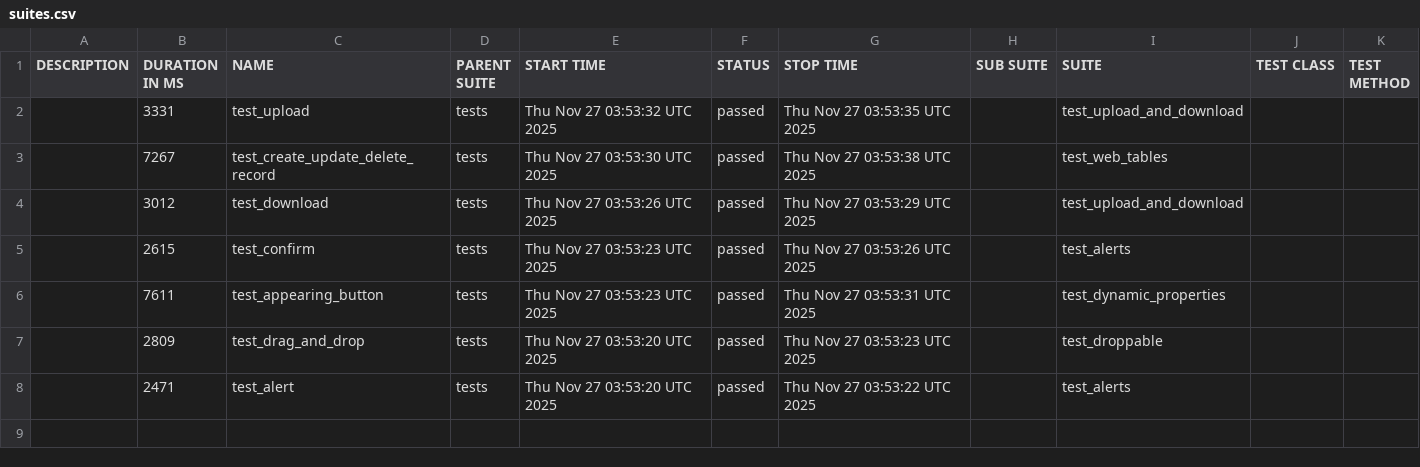
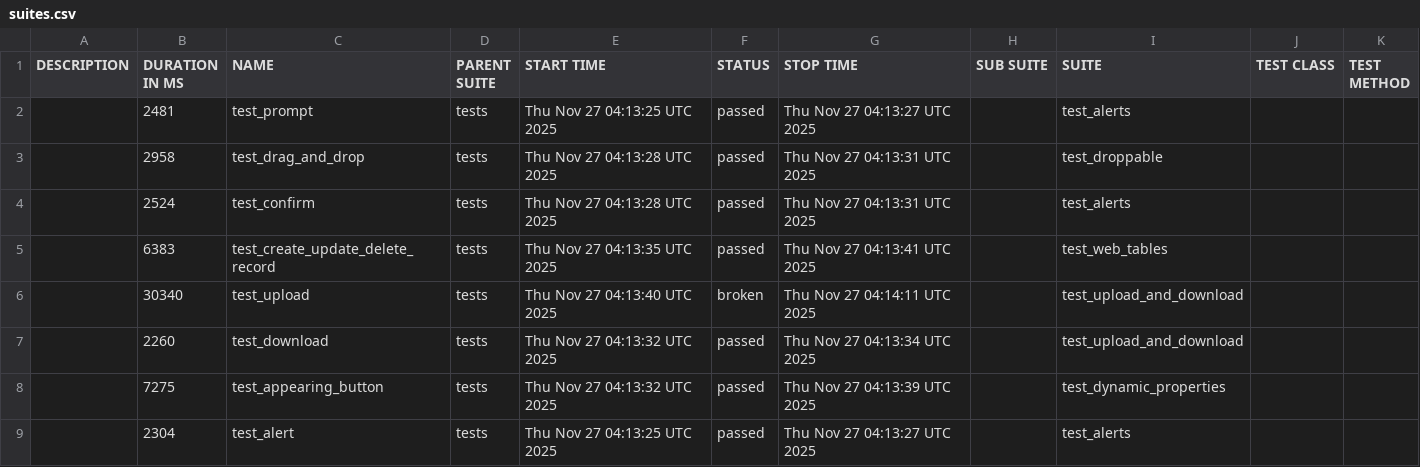
Before and after one commit to Somatori/playwright_python_base, a CSV file: data/suites.csv, drawn as a sheet.

```diff
--- a/data/suites.csv
+++ b/data/suites.csv
@@ -1,8 +1,9 @@
 "DESCRIPTION","DURATION IN MS","NAME","PARENT SUITE","START TIME","STATUS","STOP TIME","SUB SUITE","SUITE","TEST CLASS","TEST METHOD"
-"","3331","test_upload","tests","Thu Nov 27 03:53:32 UTC 2025","passed","Thu Nov 27 03:53:35 UTC 2025","","test_upload_and_download","",""
-"","7267","test_create_update_delete_record","tests","Thu Nov 27 03:53:30 UTC 2025","passed","Thu Nov 27 03:53:38 UTC 2025","","test_web_tables","",""
-"","3012","test_download","tests","Thu Nov 27 03:53:26 UTC 2025","passed","Thu Nov 27 03:53:29 UTC 2025","","test_upload_and_download","",""
-"","2615","test_confirm","tests","Thu Nov 27 03:53:23 UTC 2025","passed","Thu Nov 27 03:53:26 UTC 2025","","test_alerts","",""
-"","7611","test_appearing_button","tests","Thu Nov 27 03:53:23 UTC 2025","passed","Thu Nov 27 03:53:31 UTC 2025","","test_dynamic_properties","",""
-"","2809","test_drag_and_drop","tests","Thu Nov 27 03:53:20 UTC 2025","passed","Thu Nov 27 03:53:23 UTC 2025","","test_droppable","",""
-"","2471","test_alert","tests","Thu Nov 27 03:53:20 UTC 2025","passed","Thu Nov 27 03:53:22 UTC 2025","","test_alerts","",""
+"","2481","test_prompt","tests","Thu Nov 27 04:13:25 UTC 2025","passed","Thu Nov 27 04:13:27 UTC 2025","","test_alerts","",""
+"","2958","test_drag_and_drop","tests","Thu Nov 27 04:13:28 UTC 2025","passed","Thu Nov 27 04:13:31 UTC 2025","","test_droppable","",""
+"","2524","test_confirm","tests","Thu Nov 27 04:13:28 UTC 2025","passed","Thu Nov 27 04:13:31 UTC 2025","","test_alerts","",""
+"","6383","test_create_update_delete_record","tests","Thu Nov 27 04:13:35 UTC 2025","passed","Thu Nov 27 04:13:41 UTC 2025","","test_web_tables","",""
+"","30340","test_upload","tests","Thu Nov 27 04:13:40 UTC 2025","broken","Thu Nov 27 04:14:11 UTC 2025","","test_upload_and_download","",""
+"","2260","test_download","tests","Thu Nov 27 04:13:32 UTC 2025","passed","Thu Nov 27 04:13:34 UTC 2025","","test_upload_and_download","",""
+"","7275","test_appearing_button","tests","Thu Nov 27 04:13:32 UTC 2025","passed","Thu Nov 27 04:13:39 UTC 2025","","test_dynamic_properties","",""
+"","2304","test_alert","tests","Thu Nov 27 04:13:25 UTC 2025","passed","Thu Nov 27 04:13:27 UTC 2025","","test_alerts","",""
```
Also changed, not shown: 44 other files.
